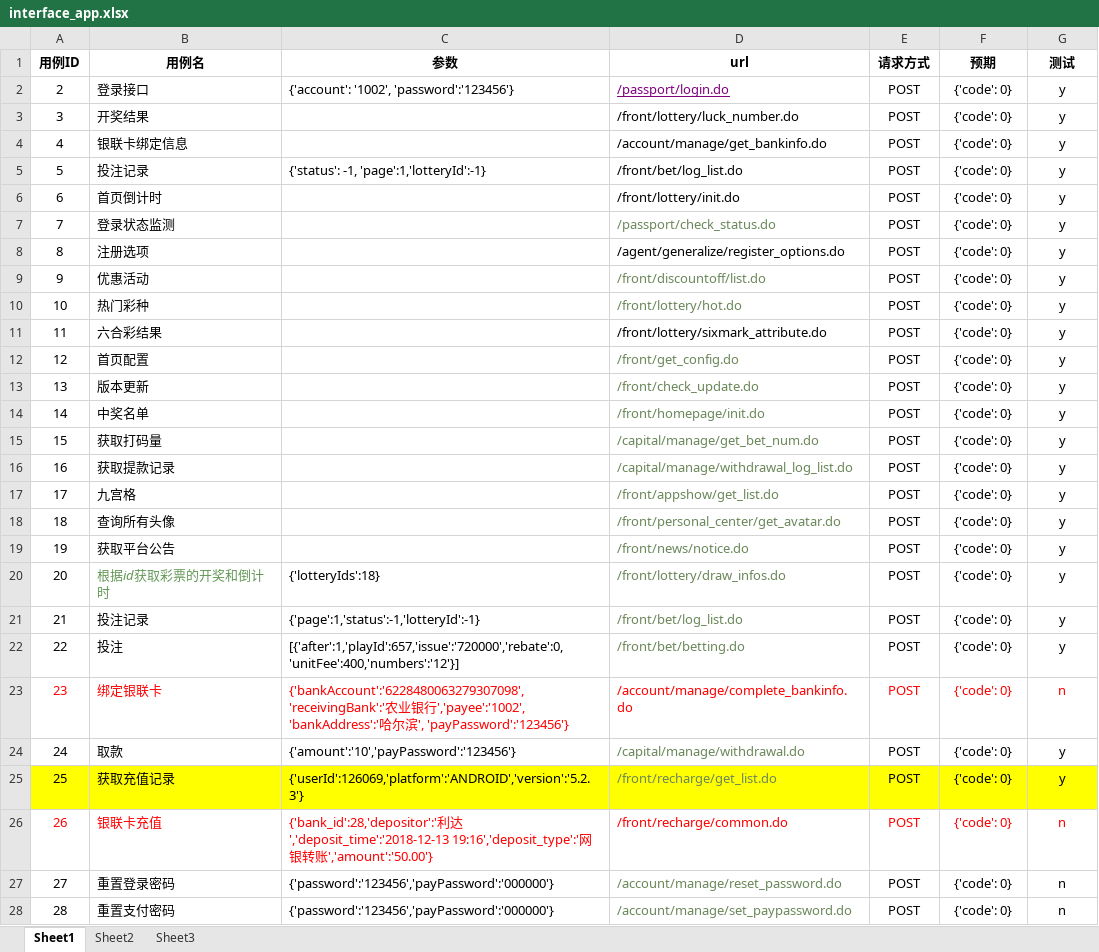
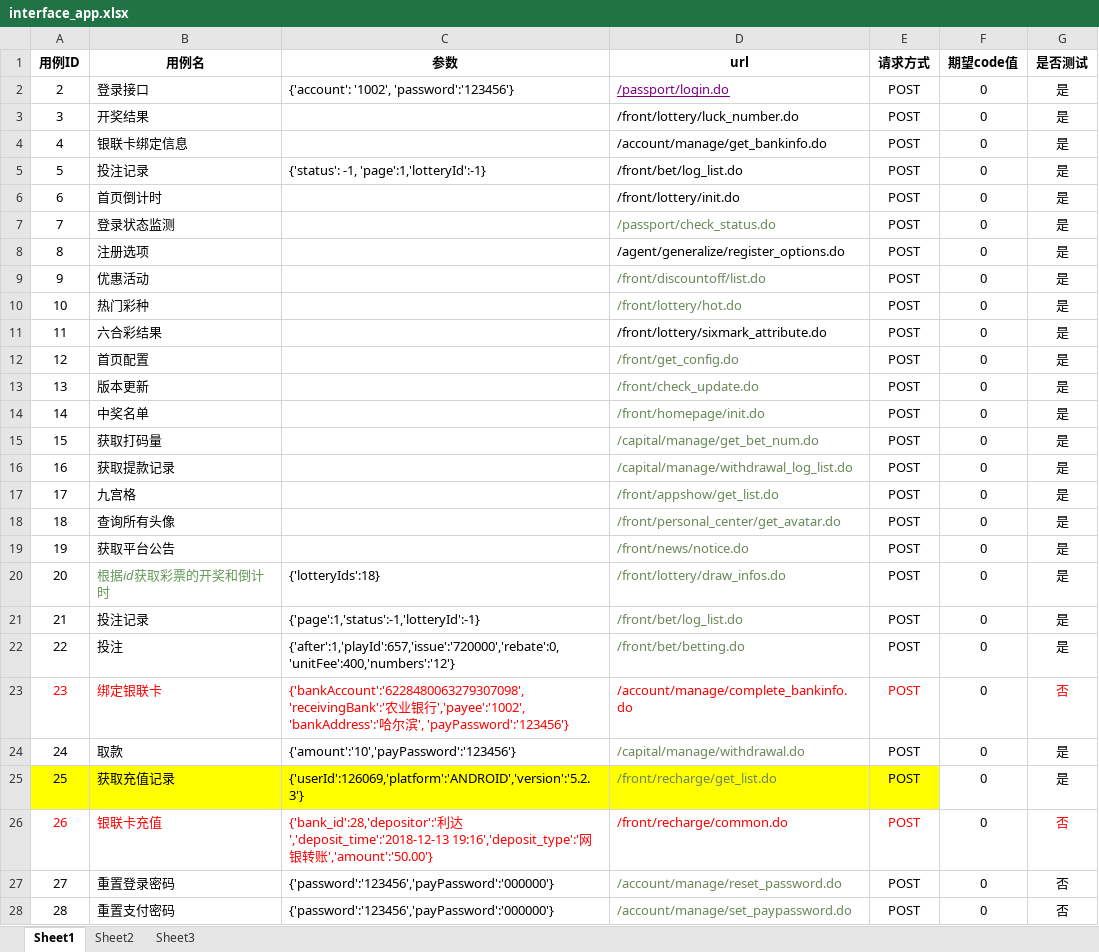
Before and after one commit to liuliude66/myapi, an Excel workbook: files/xlsx/interface_app.xlsx, sheet Sheet1, drawn as a sheet; only a part is shown; values as stored, in another font and other column widths than the file's, no borders; the diff covers the shown part only; the diff names each change by its address in the sheet, - before the commit and + after, or states it on an @@ line.

```diff
--- a/files/xlsx/interface_app.xlsx (sheet Sheet1)
+++ b/files/xlsx/interface_app.xlsx (sheet Sheet1)
-F1: 预期
+F1: 期望code值
-G1: 测试
+G1: 是否测试
-F2:F28 (期望code值): {'code': 0}
+F2:F28 (期望code值): 0
-G2:G22 (是否测试): y
+G2:G22 (是否测试): 是
-C22 (参数): [{'after':1,'playId':657,'issue':'720000','rebate':0,'unitFee':400,'numbers':'12'}]
+C22 (参数): {'after':1,'playId':657,'issue':'720000','rebate':0,'unitFee':400,'numbers':'12'}
-F23 text colour: #FF0000
+F23 text colour: black
-G23 (是否测试): n
+G23 (是否测试): 否
-G24:G25 (是否测试): y
+G24:G25 (是否测试): 是
-F25:G25 fill: #FFFF00
+F25:G25 fill: none
-F26 text colour: #FF0000
+F26 text colour: black
-G26:G28 (是否测试): n
+G26:G28 (是否测试): 否
```
Also changed, not shown: 14 edited cells and cell formats elsewhere in this sheet, files/xlsx/interface_agent_mobile.xlsx, 5 other files.
